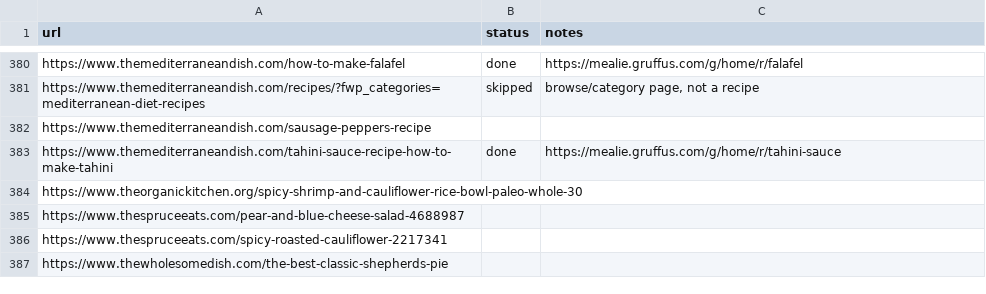
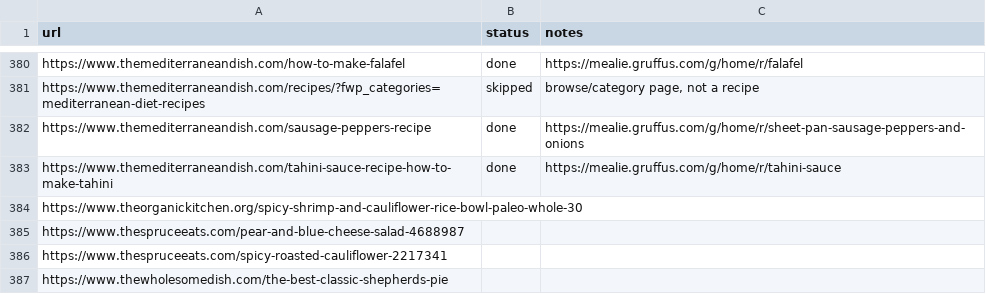
Before and after one commit to Gruffuss/MealieList, a CSV file: recipes.csv, drawn as a sheet; only a part is shown, gaps mark what is left out.

Commit message:
Mark Sheet Pan Sausage Peppers and Onions done

```diff
--- a/recipes.csv
+++ b/recipes.csv
@@ -381,3 +381,3 @@ https://www.themediterraneandish.com/how-to-make-falafel,done,https://mealie.gru
 https://www.themediterraneandish.com/recipes/?fwp_categories=mediterranean-diet-recipes,skipped,"browse/category page, not a recipe"
-https://www.themediterraneandish.com/sausage-peppers-recipe,,
+https://www.themediterraneandish.com/sausage-peppers-recipe,done,https://mealie.gruffus.com/g/home/r/sheet-pan-sausage-peppers-and-onions
 https://www.themediterraneandish.com/tahini-sauce-recipe-how-to-make-tahini,done,https://mealie.gruffus.com/g/home/r/tahini-sauce
```
